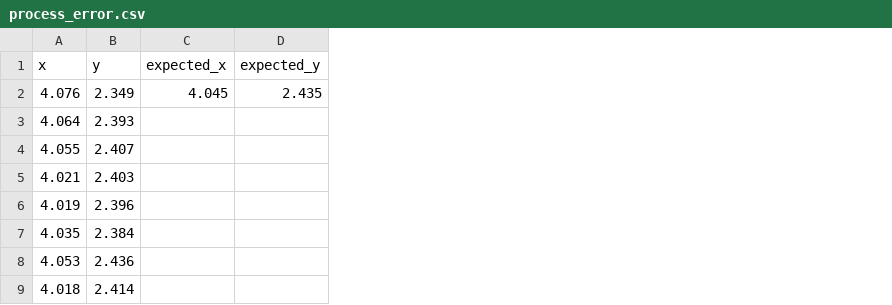
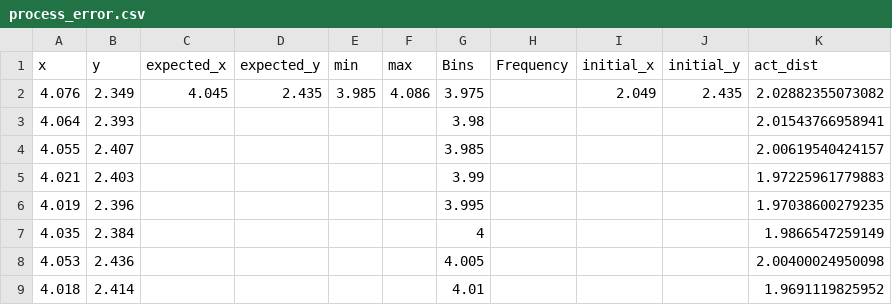
Before and after one commit to 850075610/sensor-fusion, a CSV file: data/process_error.csv, drawn as a sheet; only a part is shown; the diff names each change by its address in the sheet, - before the commit and + after, or states it on an @@ line.

```diff
--- a/data/process_error.csv
+++ b/data/process_error.csv
+column E (min), row 2: 3.985
+column F (max), row 2: 4.086
+column G (Bins), rows 2-9: 3.975 | 3.98 | 3.985 | 3.99 | 3.995 | 4 | 4.005 | 4.01
+column H (Frequency), empty
+column I (initial_x), row 2: 2.049
+column J (initial_y), row 2: 2.435
+column K (act_dist), rows 2-9: 2.02882355073082 | 2.01543766958941 | 2.00619540424157 | 1.97225961779883 | 1.97038600279235 | 1.9866547259149 | 2.00400024950098 | 1.9691119825952
```
Also changed, not shown: data/pose3.csv, 5 other files.
